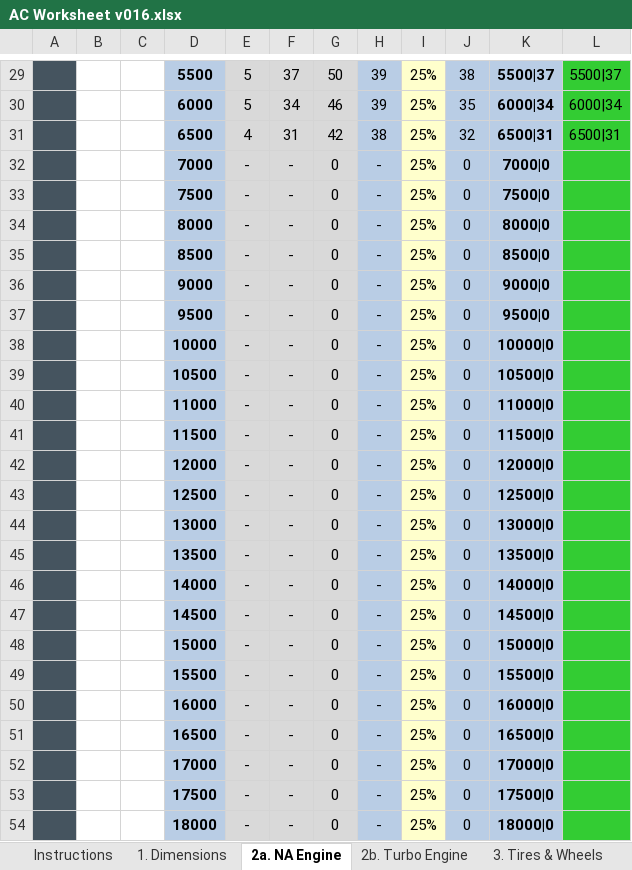
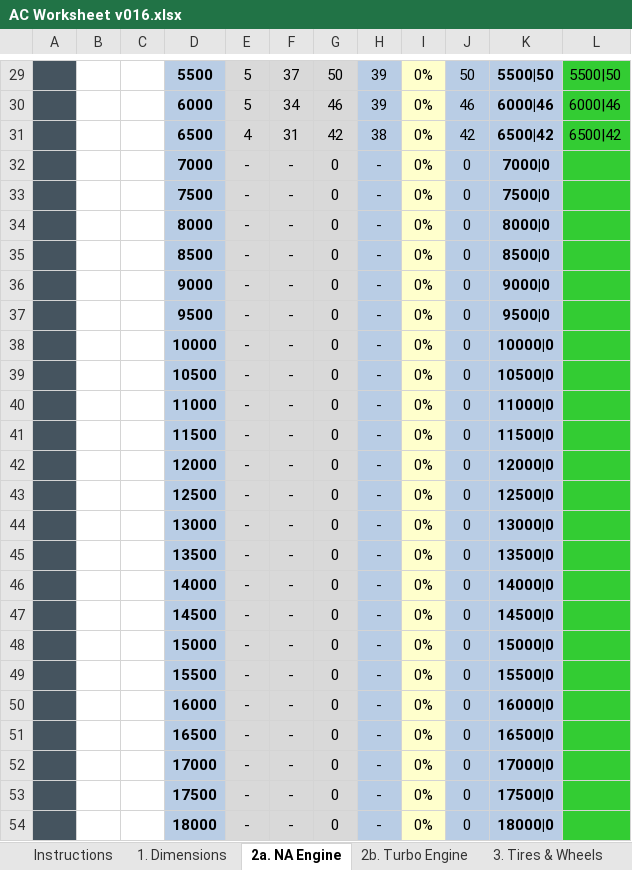
Before and after one commit to pugwonk/LostInTranslationViewtModel, an Excel workbook: AC Worksheet v016.xlsx, sheet 2a. NA Engine, drawn as a sheet; only a part is shown, gaps mark what is left out; values as stored, in another font and other column widths than the file's, no borders; charts and pictures not drawn; the diff covers the shown part only; the diff names each change by its address in the sheet, - before the commit and + after, or states it on an @@ line.

```diff
--- a/AC Worksheet v016.xlsx (sheet 2a. NA Engine)
+++ b/AC Worksheet v016.xlsx (sheet 2a. NA Engine)
-I29:I54: 25%
+I29:I54: 0%
-J29: 38
+J29: 50
-K29: 5500|37
+K29: 5500|50
-L29: 5500|37
+L29: 5500|50
-J30: 35
+J30: 46
-K30: 6000|34
+K30: 6000|46
-L30: 6000|34
+L30: 6000|46
-J31: 32
+J31: 42
-K31: 6500|31
+K31: 6500|42
-L31: 6500|31
+L31: 6500|42
```
Also changed, not shown: 44 edited cells elsewhere in this sheet, sheet 3. Tires & Wheels, charts or pictures, 3 other files.
